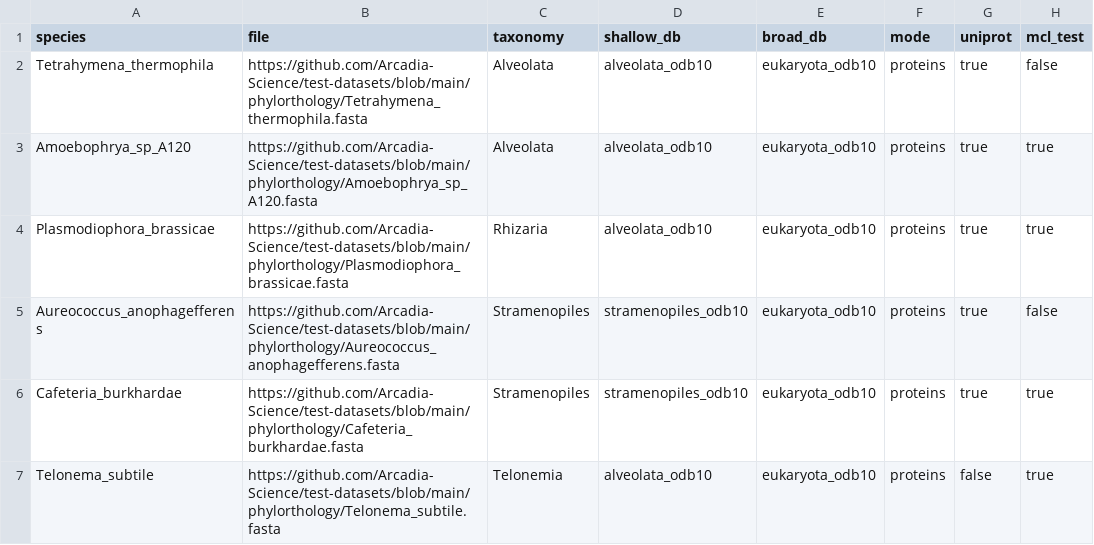
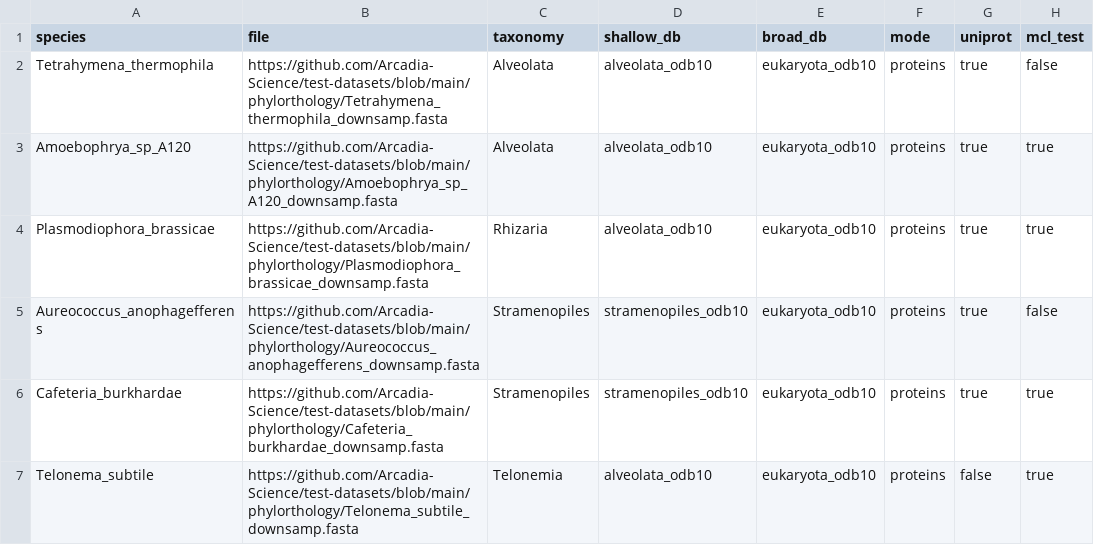
Before and after one commit to Arcadia-Science/test-datasets, a CSV file: phylorthology/downsamp_test_tsar_samplesheet.csv, drawn as a sheet.

Commit message:
fixed filenames

```diff
--- a/phylorthology/downsamp_test_tsar_samplesheet.csv
+++ b/phylorthology/downsamp_test_tsar_samplesheet.csv
@@ -1,7 +1,7 @@
 species,file,taxonomy,shallow_db,broad_db,mode,uniprot,mcl_test
-Tetrahymena_thermophila,https://github.com/Arcadia-Science/test-datasets/blob/main/phylorthology/Tetrahymena_thermophila.fasta,Alveolata,alveolata_odb10,eukaryota_odb10,proteins,true,false
-Amoebophrya_sp_A120,https://github.com/Arcadia-Science/test-datasets/blob/main/phylorthology/Amoebophrya_sp_A120.fasta,Alveolata,alveolata_odb10,eukaryota_odb10,proteins,true,true
-Plasmodiophora_brassicae,https://github.com/Arcadia-Science/test-datasets/blob/main/phylorthology/Plasmodiophora_brassicae.fasta,Rhizaria,alveolata_odb10,eukaryota_odb10,proteins,true,true
-Aureococcus_anophagefferens,https://github.com/Arcadia-Science/test-datasets/blob/main/phylorthology/Aureococcus_anophagefferens.fasta,Stramenopiles,stramenopiles_odb10,eukaryota_odb10,proteins,true,false
-Cafeteria_burkhardae,https://github.com/Arcadia-Science/test-datasets/blob/main/phylorthology/Cafeteria_burkhardae.fasta,Stramenopiles,stramenopiles_odb10,eukaryota_odb10,proteins,true,true
-Telonema_subtile,https://github.com/Arcadia-Science/test-datasets/blob/main/phylorthology/Telonema_subtile.fasta,Telonemia,alveolata_odb10,eukaryota_odb10,proteins,false,true
+Tetrahymena_thermophila,https://github.com/Arcadia-Science/test-datasets/blob/main/phylorthology/Tetrahymena_thermophila_downsamp.fasta,Alveolata,alveolata_odb10,eukaryota_odb10,proteins,true,false
+Amoebophrya_sp_A120,https://github.com/Arcadia-Science/test-datasets/blob/main/phylorthology/Amoebophrya_sp_A120_downsamp.fasta,Alveolata,alveolata_odb10,eukaryota_odb10,proteins,true,true
+Plasmodiophora_brassicae,https://github.com/Arcadia-Science/test-datasets/blob/main/phylorthology/Plasmodiophora_brassicae_downsamp.fasta,Rhizaria,alveolata_odb10,eukaryota_odb10,proteins,true,true
+Aureococcus_anophagefferens,https://github.com/Arcadia-Science/test-datasets/blob/main/phylorthology/Aureococcus_anophagefferens_downsamp.fasta,Stramenopiles,stramenopiles_odb10,eukaryota_odb10,proteins,true,false
+Cafeteria_burkhardae,https://github.com/Arcadia-Science/test-datasets/blob/main/phylorthology/Cafeteria_burkhardae_downsamp.fasta,Stramenopiles,stramenopiles_odb10,eukaryota_odb10,proteins,true,true
+Telonema_subtile,https://github.com/Arcadia-Science/test-datasets/blob/main/phylorthology/Telonema_subtile_downsamp.fasta,Telonemia,alveolata_odb10,eukaryota_odb10,proteins,false,true
```
